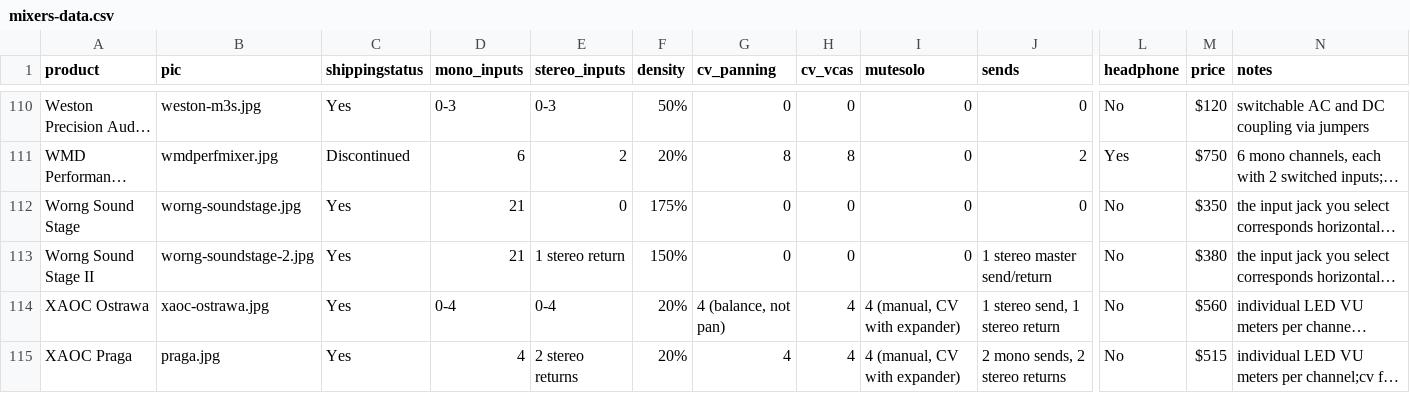
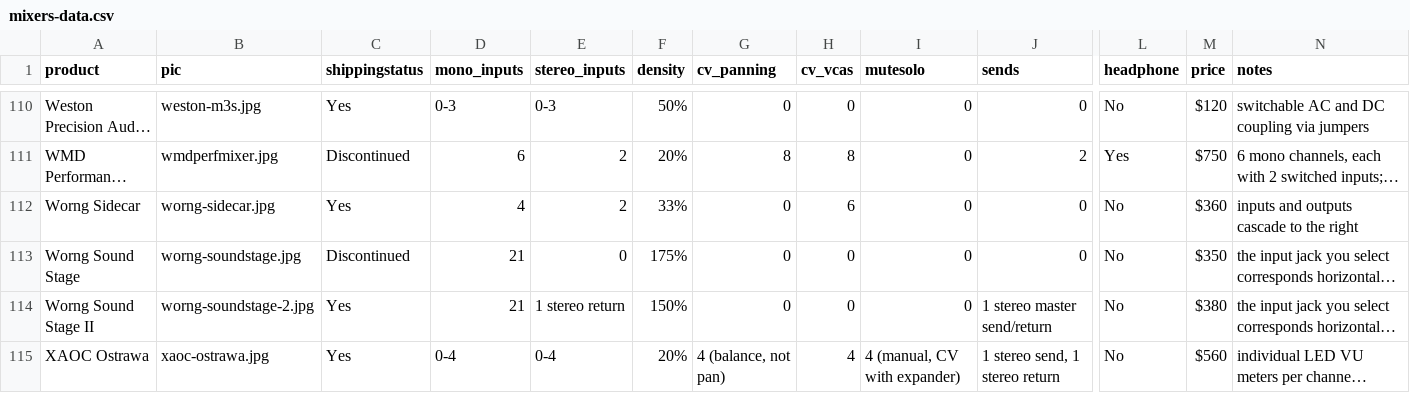
Before and after one commit to mdoudoroff/doudoroff.com, a CSV file: mixers/mixers-data.csv, drawn as a sheet; only a part is shown, gaps mark what is left out; the shorter side is filled out with more unchanged rows; long unchanged cells end in …; addresses are those after the commit; rows hold the shown columns only; the diff names each change by its address in the sheet, - before the commit and + after, or states it on an @@ line.

```diff
--- a/mixers/mixers-data.csv
+++ b/mixers/mixers-data.csv
+row 112: Worng Sidecar | worng-sidecar.jpg | Yes | 4 | 2 | 33% | 0 | 6 | 0 | 0 | No | $360 | inputs and outputs cascade to the right
-C113 (shippingstatus): Yes
+C113 (shippingstatus): Discontinued
```
Also changed, not shown: 3 other files.
